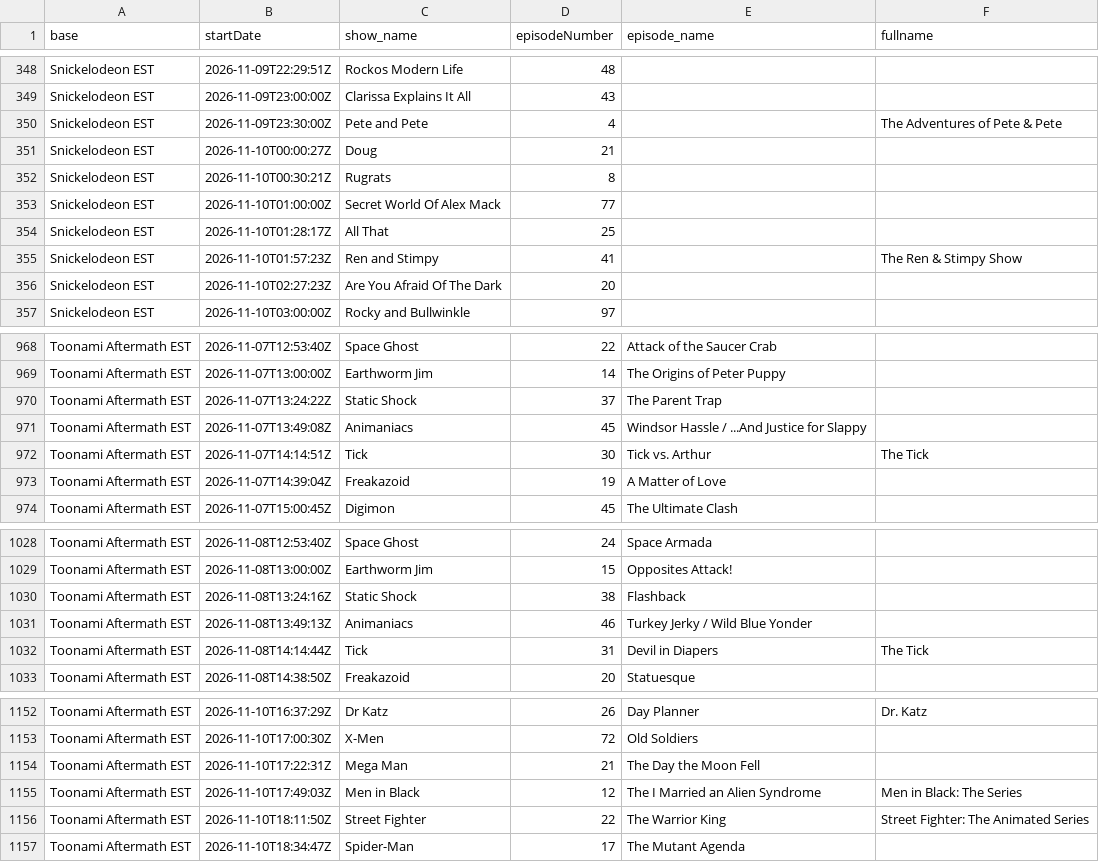
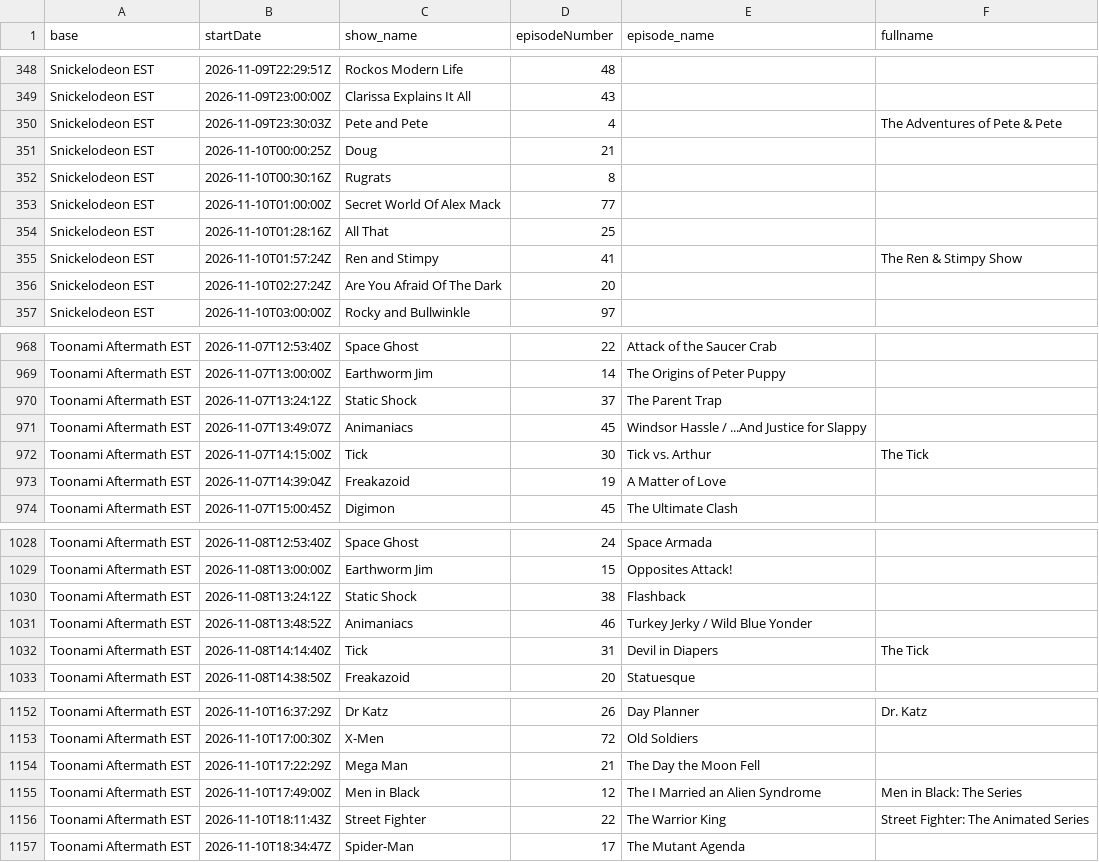
Before and after one commit to s-digweed/DyrecTV, a TSV file: feed_index.tsv, drawn as a sheet; only a part is shown, gaps mark what is left out; the diff covers the shown part only.

```diff
--- a/feed_index.tsv
+++ b/feed_index.tsv
@@ -349,9 +349,9 @@ Snickelodeon EST	2026-11-09T22:29:51Z	Rockos Modern Life	48
 Snickelodeon EST	2026-11-09T23:00:00Z	Clarissa Explains It All	43		
-Snickelodeon EST	2026-11-09T23:30:00Z	Pete and Pete	4		The Adventures of Pete & Pete
-Snickelodeon EST	2026-11-10T00:00:27Z	Doug	21		
-Snickelodeon EST	2026-11-10T00:30:21Z	Rugrats	8		
+Snickelodeon EST	2026-11-09T23:30:03Z	Pete and Pete	4		The Adventures of Pete & Pete
+Snickelodeon EST	2026-11-10T00:00:25Z	Doug	21		
+Snickelodeon EST	2026-11-10T00:30:16Z	Rugrats	8		
 Snickelodeon EST	2026-11-10T01:00:00Z	Secret World Of Alex Mack	77		
-Snickelodeon EST	2026-11-10T01:28:17Z	All That	25		
-Snickelodeon EST	2026-11-10T01:57:23Z	Ren and Stimpy	41		The Ren & Stimpy Show
-Snickelodeon EST	2026-11-10T02:27:23Z	Are You Afraid Of The Dark	20		
+Snickelodeon EST	2026-11-10T01:28:16Z	All That	25		
+Snickelodeon EST	2026-11-10T01:57:24Z	Ren and Stimpy	41		The Ren & Stimpy Show
+Snickelodeon EST	2026-11-10T02:27:24Z	Are You Afraid Of The Dark	20		
 Snickelodeon EST	2026-11-10T03:00:00Z	Rocky and Bullwinkle	97		
@@ -969,5 +969,5 @@ Toonami Aftermath EST	2026-11-07T12:53:40Z	Space Ghost	22	Attack of the Saucer C
 Toonami Aftermath EST	2026-11-07T13:00:00Z	Earthworm Jim	14	The Origins of Peter Puppy	
-Toonami Aftermath EST	2026-11-07T13:24:22Z	Static Shock	37	The Parent Trap	
-Toonami Aftermath EST	2026-11-07T13:49:08Z	Animaniacs	45	Windsor Hassle / ...And Justice for Slappy	
-Toonami Aftermath EST	2026-11-07T14:14:51Z	Tick	30	Tick vs. Arthur	The Tick
+Toonami Aftermath EST	2026-11-07T13:24:12Z	Static Shock	37	The Parent Trap	
+Toonami Aftermath EST	2026-11-07T13:49:07Z	Animaniacs	45	Windsor Hassle / ...And Justice for Slappy	
+Toonami Aftermath EST	2026-11-07T14:15:00Z	Tick	30	Tick vs. Arthur	The Tick
 Toonami Aftermath EST	2026-11-07T14:39:04Z	Freakazoid	19	A Matter of Love	
@@ -1029,5 +1029,5 @@ Toonami Aftermath EST	2026-11-08T12:53:40Z	Space Ghost	24	Space Armada
 Toonami Aftermath EST	2026-11-08T13:00:00Z	Earthworm Jim	15	Opposites Attack!	
-Toonami Aftermath EST	2026-11-08T13:24:16Z	Static Shock	38	Flashback	
-Toonami Aftermath EST	2026-11-08T13:49:13Z	Animaniacs	46	Turkey Jerky / Wild Blue Yonder	
-Toonami Aftermath EST	2026-11-08T14:14:44Z	Tick	31	Devil in Diapers	The Tick
+Toonami Aftermath EST	2026-11-08T13:24:12Z	Static Shock	38	Flashback	
+Toonami Aftermath EST	2026-11-08T13:48:52Z	Animaniacs	46	Turkey Jerky / Wild Blue Yonder	
+Toonami Aftermath EST	2026-11-08T14:14:40Z	Tick	31	Devil in Diapers	The Tick
 Toonami Aftermath EST	2026-11-08T14:38:50Z	Freakazoid	20	Statuesque	
@@ -1153,5 +1153,5 @@ Toonami Aftermath EST	2026-11-10T16:37:29Z	Dr Katz	26	Day Planner	Dr. Katz
 Toonami Aftermath EST	2026-11-10T17:00:30Z	X-Men	72	Old Soldiers	
-Toonami Aftermath EST	2026-11-10T17:22:31Z	Mega Man	21	The Day the Moon Fell	
-Toonami Aftermath EST	2026-11-10T17:49:03Z	Men in Black	12	The I Married an Alien Syndrome	Men in Black: The Series
-Toonami Aftermath EST	2026-11-10T18:11:50Z	Street Fighter	22	The Warrior King	Street Fighter: The Animated Series
+Toonami Aftermath EST	2026-11-10T17:22:29Z	Mega Man	21	The Day the Moon Fell	
+Toonami Aftermath EST	2026-11-10T17:49:00Z	Men in Black	12	The I Married an Alien Syndrome	Men in Black: The Series
+Toonami Aftermath EST	2026-11-10T18:11:43Z	Street Fighter	22	The Warrior King	Street Fighter: The Animated Series
 Toonami Aftermath EST	2026-11-10T18:34:47Z	Spider-Man	17	The Mutant Agenda	
```
Also changed, not shown: 24 edited cells elsewhere in this file, 9 other files.
